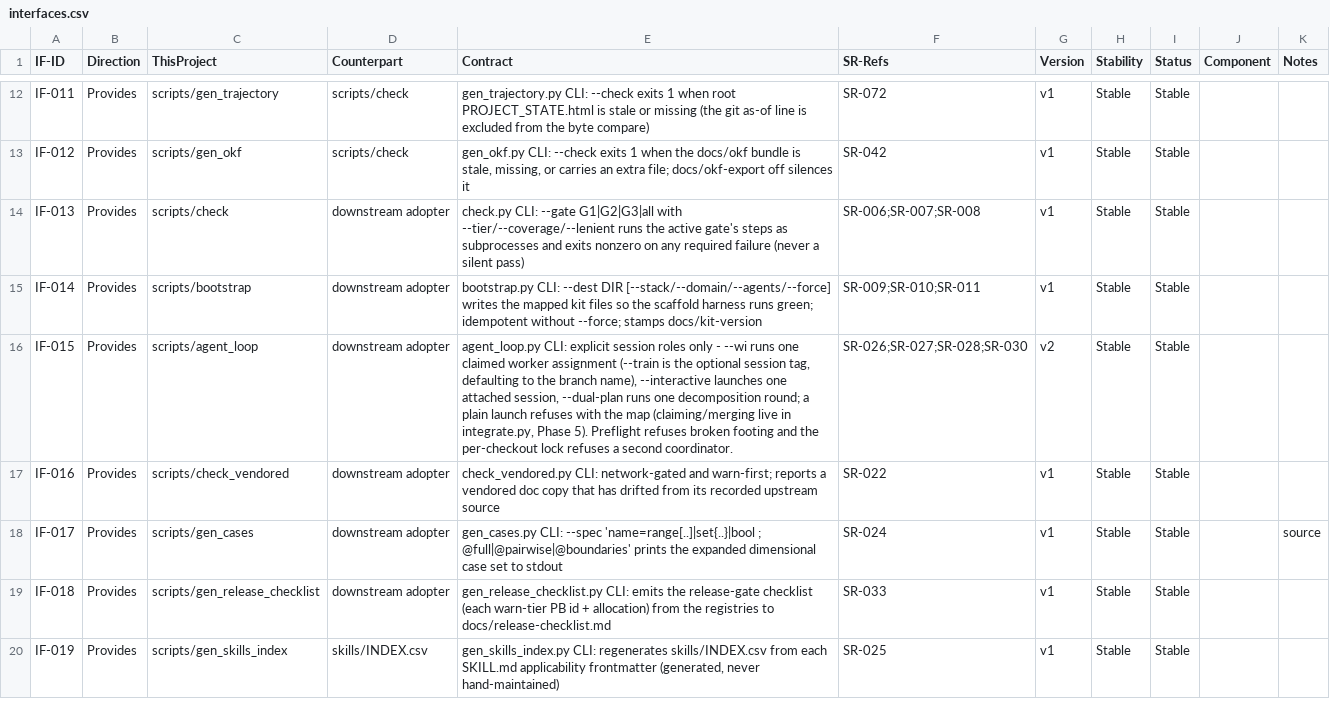
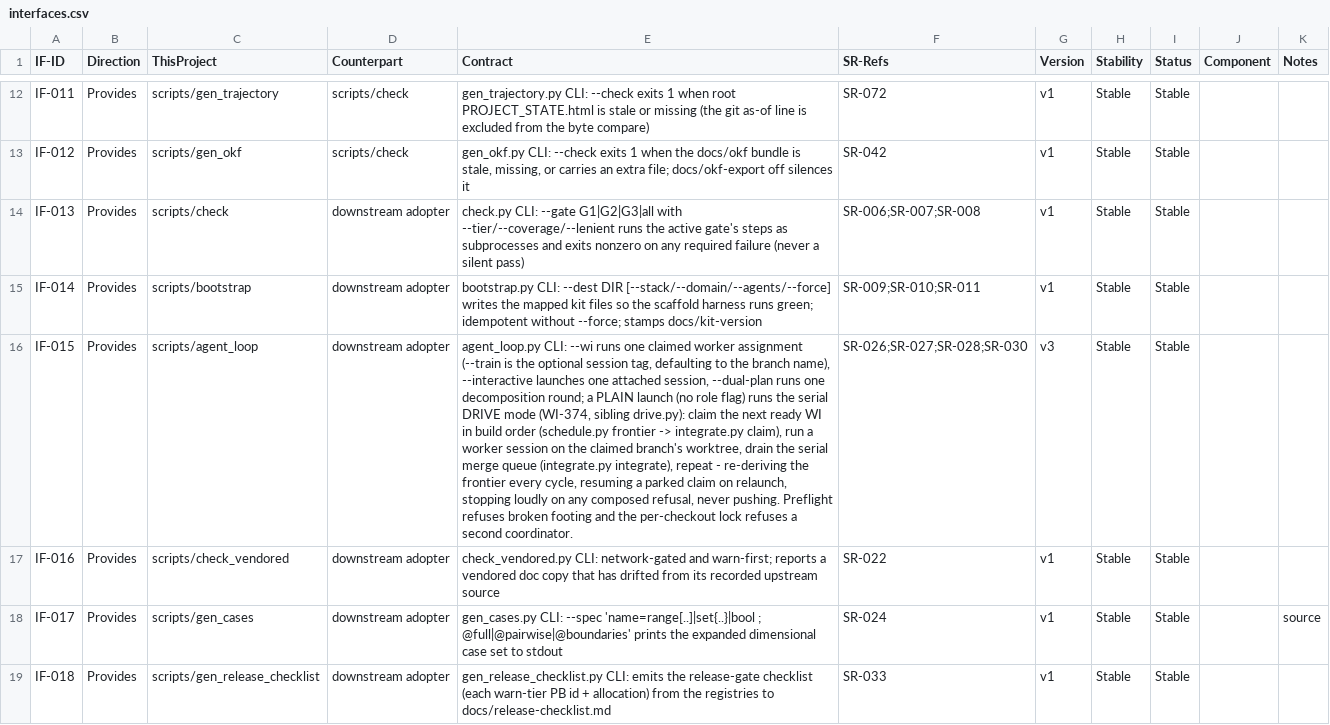
Before and after one commit to diytechy/ai-template, a CSV file: docs/requirements/interfaces.csv, drawn as a sheet; only a part is shown, gaps mark what is left out; the shorter side is filled out with more unchanged rows; the diff names each change by its address in the sheet, - before the commit and + after, or states it on an @@ line.

```diff
--- a/docs/requirements/interfaces.csv
+++ b/docs/requirements/interfaces.csv
-E16 (Contract): agent_loop.py CLI: explicit session roles only - --wi runs one claimed worker assignment (--train is the optional session tag, defaulting to the branch name), --interactive launches one attached session, --dual-plan runs one decomposition round; a plain launch refuses with the map (claiming/merging live in integrate.py, Phase 5). Preflight refuses…
+E16 (Contract): agent_loop.py CLI: --wi runs one claimed worker assignment (--train is the optional session tag, defaulting to the branch name), --interactive launches one attached session, --dual-plan runs one decomposition round; a PLAIN launch (no role flag) runs the serial DRIVE mode (WI-374, sibling drive.py): claim the next ready WI in build order (schedule.py frontier -> integrate.py claim), run a worker session on the claimed branch's worktree, drain the serial merge queue (integrate.py integrate), repeat - re-deriving the frontier every cycle, resuming a parked claim on relaunch, stopping loudly on any composed refusal, never pushing. Preflight refuses…
-G16 (Version): v2
+G16 (Version): v3
```
Also changed, not shown: 11 other files.
